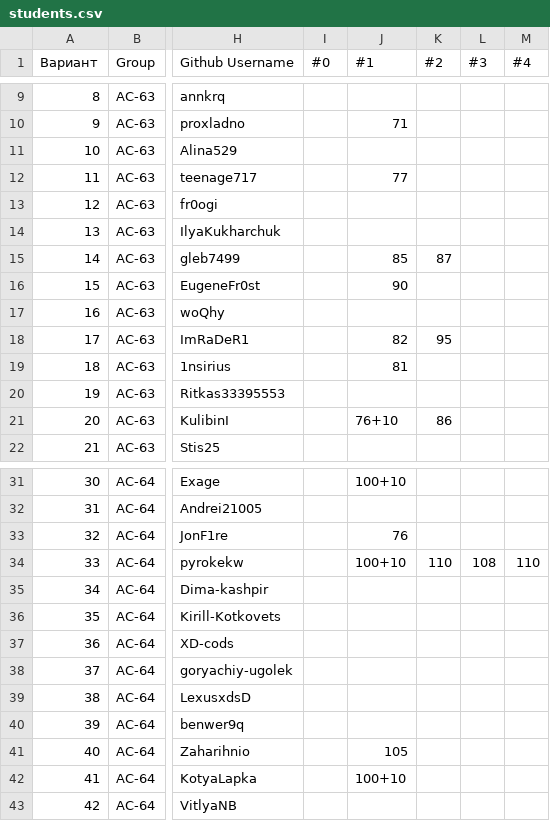
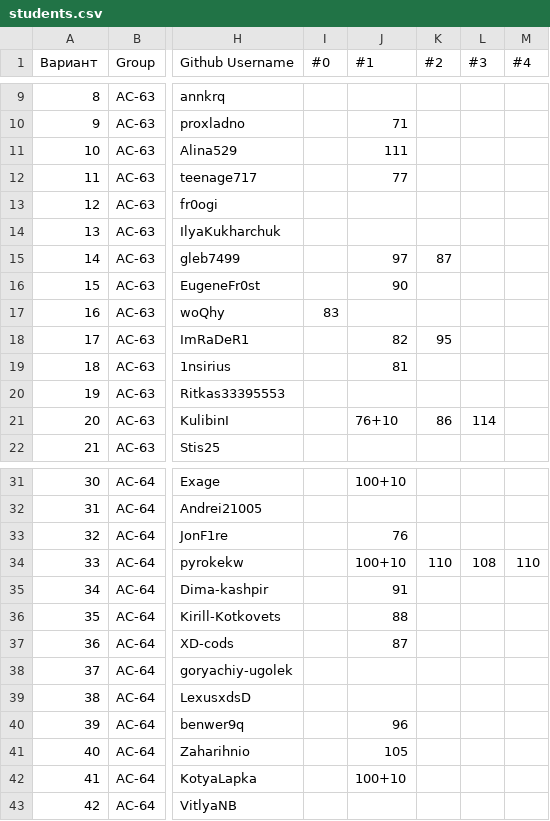
Before and after one commit to brstu/WT-AC-2025, a CSV file: students/students.csv, drawn as a sheet; only a part is shown, gaps mark what is left out; the diff names each change by its address in the sheet, - before the commit and + after, or states it on an @@ line.

Commit message:
marks

```diff
--- a/students/students.csv
+++ b/students/students.csv
-J11 (#1): (empty)
+J11 (#1): 111
-J15 (#1): 85
+J15 (#1): 97
-I17 (#0): (empty)
+I17 (#0): 83
-L21 (#3): (empty)
+L21 (#3): 114
-J35 (#1): (empty)
+J35 (#1): 91
-J36 (#1): (empty)
+J36 (#1): 88
-J37 (#1): (empty)
+J37 (#1): 87
-J40 (#1): (empty)
+J40 (#1): 96
```
